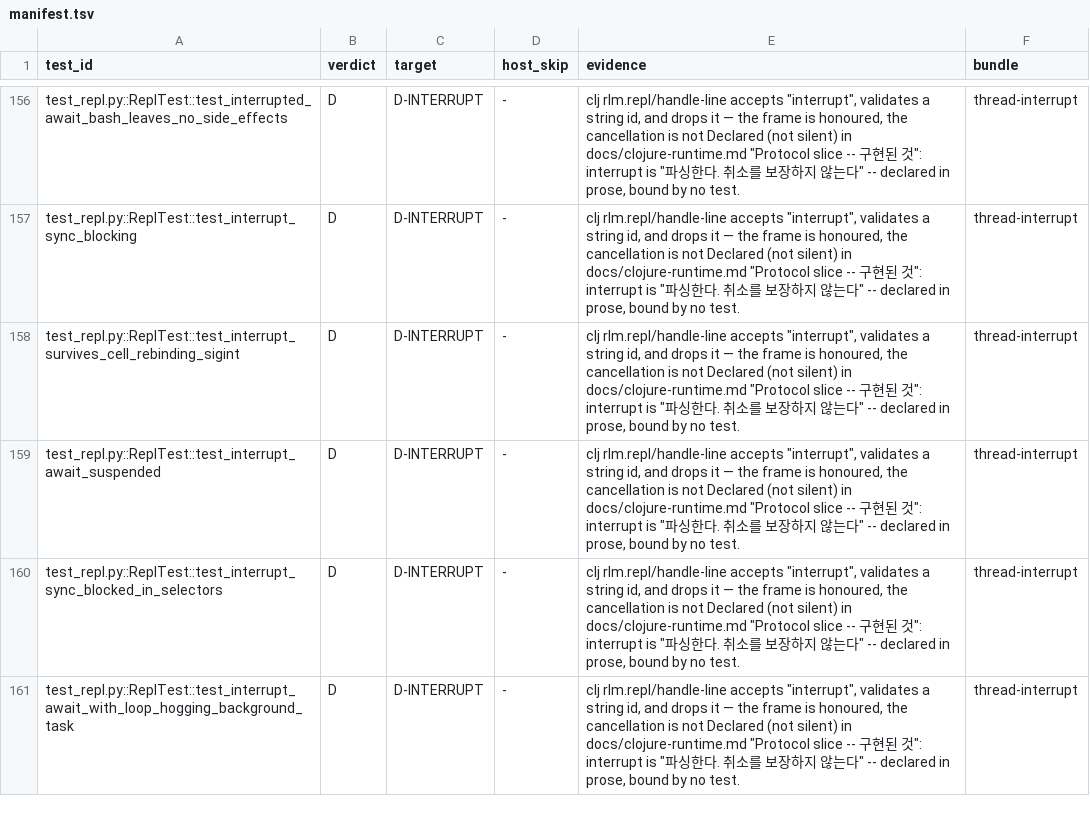
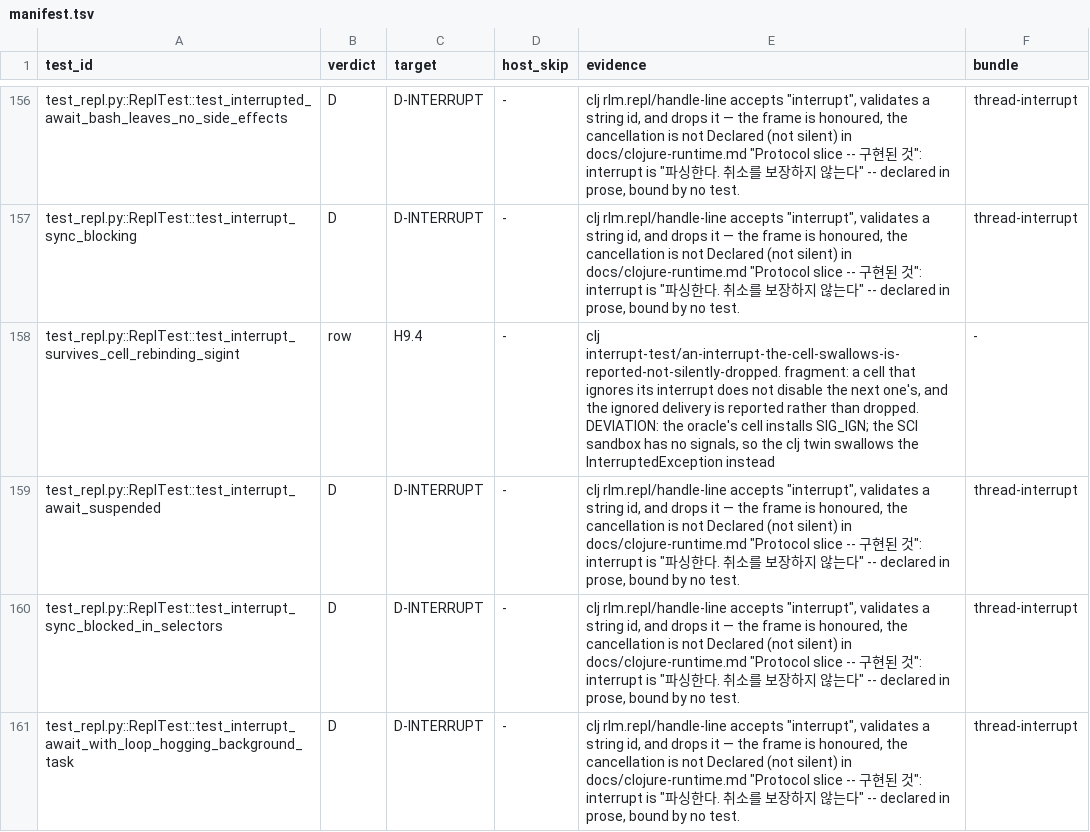
Before and after one commit to junghan0611/prime-agent, a TSV file: evals/coverage-denominator/manifest.tsv, drawn as a sheet; only a part is shown, gaps mark what is left out; the diff covers the shown part only.

Commit message:
feat(rlm): cancel a cell at its blocking point, and report the interrupt it cannot observe
H9 branch 5. The cell runs on its own thread and an interrupt is delivered with Thread.interrupt, with the oracle's state machine carried over by name (active, finishing, parked). At the one blocking point a cell can reach, the host bridge promise deref, the interrupt is observed and the cell ends as KeyboardInterrupt with its own id. When the cell cannot observe it, a bounded window reports InterruptNotDelivered with a nil id while the cell still runs, so the host never sees silence.

The 83857b71 refusal contract retires: its target was already interruptible. H1.8 keeps negative-contract status with four anchors and no parity credit. Four oracle rows move D to row as H9.1-H9.4 after five strong kills; the gate now prints parity 65. The parking rows and the begin-finishing transition stay uncovered and wait on one GLG question about an in-process unit surface.

```diff
--- a/evals/coverage-denominator/manifest.tsv
+++ b/evals/coverage-denominator/manifest.tsv
@@ -157,3 +157,3 @@ test_repl.py::ReplTest::test_interrupted_await_bash_leaves_no_side_effects	D	D-I
 test_repl.py::ReplTest::test_interrupt_sync_blocking	D	D-INTERRUPT	-	"clj rlm.repl/handle-line accepts ""interrupt"", validates a string id, and drops it — the frame is honoured, the cancellation is not Declared (not silent) in docs/clojure-runtime.md ""Protocol slice -- 구현된 것"": interrupt is ""파싱한다. 취소를 보장하지 않는다"" -- declared in prose, bound by no test."	thread-interrupt
-test_repl.py::ReplTest::test_interrupt_survives_cell_rebinding_sigint	D	D-INTERRUPT	-	"clj rlm.repl/handle-line accepts ""interrupt"", validates a string id, and drops it — the frame is honoured, the cancellation is not Declared (not silent) in docs/clojure-runtime.md ""Protocol slice -- 구현된 것"": interrupt is ""파싱한다. 취소를 보장하지 않는다"" -- declared in prose, bound by no test."	thread-interrupt
+test_repl.py::ReplTest::test_interrupt_survives_cell_rebinding_sigint	row	H9.4	-	"clj interrupt-test/an-interrupt-the-cell-swallows-is-reported-not-silently-dropped. fragment: a cell that ignores its interrupt does not disable the next one's, and the ignored delivery is reported rather than dropped. DEVIATION: the oracle's cell installs SIG_IGN; the SCI sandbox has no signals, so the clj twin swallows the InterruptedException instead"	-
 test_repl.py::ReplTest::test_interrupt_await_suspended	D	D-INTERRUPT	-	"clj rlm.repl/handle-line accepts ""interrupt"", validates a string id, and drops it — the frame is honoured, the cancellation is not Declared (not silent) in docs/clojure-runtime.md ""Protocol slice -- 구현된 것"": interrupt is ""파싱한다. 취소를 보장하지 않는다"" -- declared in prose, bound by no test."	thread-interrupt
```
Also changed, not shown: 16 edited cells elsewhere in this file, evals/coverage-denominator/registry.tsv, 5 other files.
